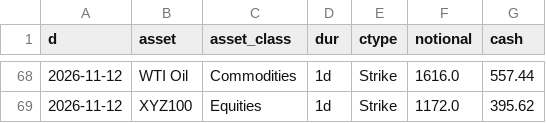
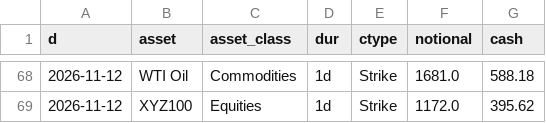
Before and after one commit to coreyjoshuamiller/prediction-market-public-metrics, a CSV file: data/hyperliquid_volume_daily.csv, drawn as a sheet; only a part is shown, gaps mark what is left out; the diff covers the shown part only.

```diff
--- a/data/hyperliquid_volume_daily.csv
+++ b/data/hyperliquid_volume_daily.csv
@@ -68,2 +68,2 @@ d,asset,asset_class,dur,ctype,notional,cash
-2026-11-12,WTI Oil,Commodities,1d,Strike,1616.0,557.44
+2026-11-12,WTI Oil,Commodities,1d,Strike,1681.0,588.18
 2026-11-12,XYZ100,Equities,1d,Strike,1172.0,395.62
```
Also changed, not shown: 32 edited cells elsewhere in this file, 3 other files.
